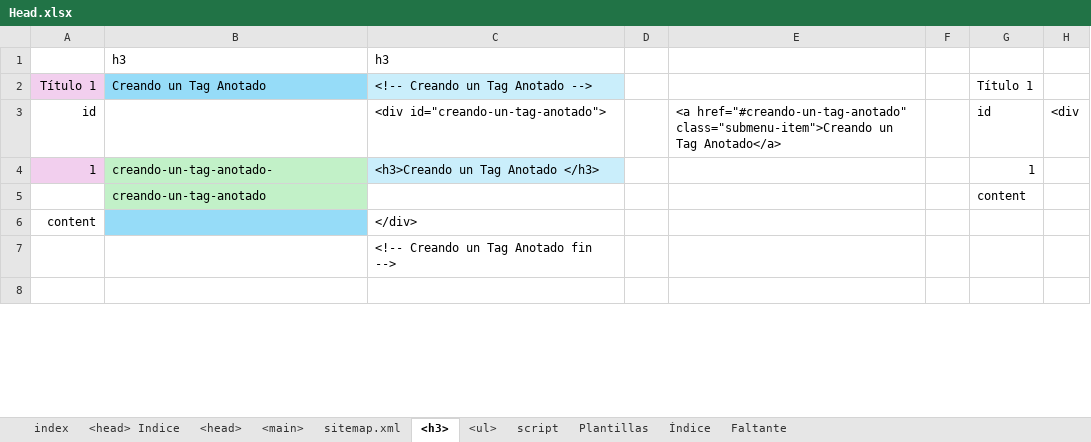
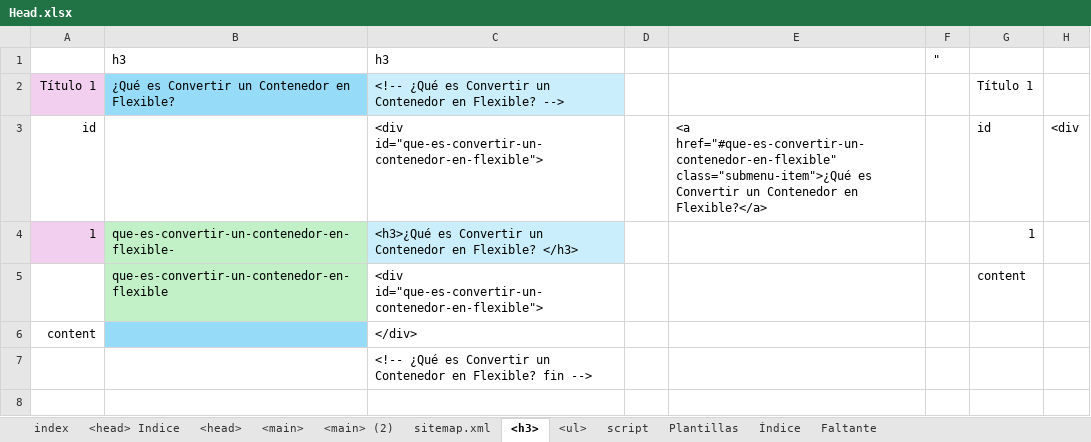
Before and after one commit to eduardoherreraf/EduardoHerreraForero, an Excel workbook: src/Head.xlsx, sheet <h3>, drawn as a sheet; only a part is shown; values as stored, in another font and other column widths than the file's, no borders; conditional formats not drawn; the diff covers the shown part only; the diff names each change by its address in the sheet, - before the commit and + after, or states it on an @@ line.

```diff
--- a/src/Head.xlsx (sheet <h3>)
+++ b/src/Head.xlsx (sheet <h3>)
+sheet tab: <main> (2)
-F1: (empty)
+F1: "
-B2: Creando un Tag Anotado
+B2: ¿Qué es Convertir un Contenedor en Flexible?
-C2: <!-- Creando un Tag Anotado -->
+C2: <!-- ¿Qué es Convertir un Contenedor en Flexible? -->
-C3: <div id="creando-un-tag-anotado">
+C3: <div id="que-es-convertir-un-contenedor-en-flexible">
-E3: <a href="#creando-un-tag-anotado" class="submenu-item">Creando un Tag Anotado</a>
+E3: <a href="#que-es-convertir-un-contenedor-en-flexible" class="submenu-item">¿Qué es Convertir un Contenedor en Flexible?</a>
-B4: creando-un-tag-anotado-
+B4: que-es-convertir-un-contenedor-en-flexible-
-C4: <h3>Creando un Tag Anotado </h3>
+C4: <h3>¿Qué es Convertir un Contenedor en Flexible? </h3>
-B5: creando-un-tag-anotado
+B5: que-es-convertir-un-contenedor-en-flexible
-C5: (empty)
+C5: <div id="que-es-convertir-un-contenedor-en-flexible">
-C7: <!-- Creando un Tag Anotado fin -->
+C7: <!-- ¿Qué es Convertir un Contenedor en Flexible? fin -->
```
Also changed, not shown: 67 added rows, 67 removed rows, 7 moved rows and 131 edited cells elsewhere in this sheet, sheet <main>, sheet <ul>, sheet <head>, sheet sitemap.xml, formulas that keep their value, hidden cells, 5 other files.
